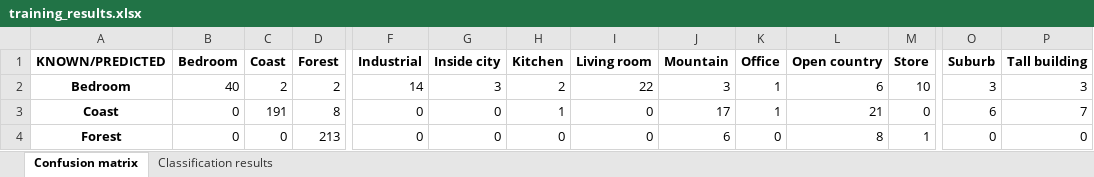
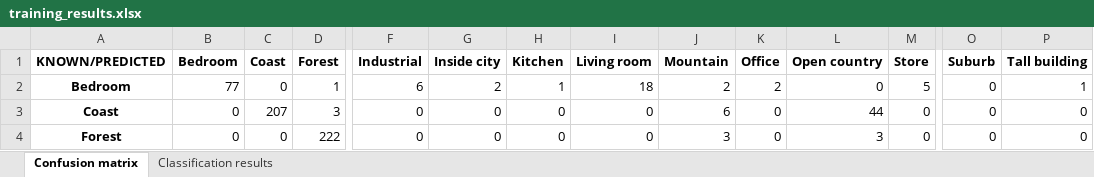
Before and after one commit to rodriguezg-alvaro/Machine_Learning_II, an Excel workbook: P2/bow/training_results.xlsx, sheet Confusion matrix, drawn as a sheet; only a part is shown, gaps mark what is left out; values as stored, in another font and other column widths than the file's, no borders; the diff covers the shown part only; the diff names each change by its address in the sheet, - before the commit and + after, or states it on an @@ line.

```diff
--- a/P2/bow/training_results.xlsx (sheet Confusion matrix)
+++ b/P2/bow/training_results.xlsx (sheet Confusion matrix)
-B2 (Bedroom): 40
+B2 (Bedroom): 77
-C2 (Coast): 2
+C2 (Coast): 0
-D2 (Forest): 2
+D2 (Forest): 1
-F2 (Industrial): 14
+F2 (Industrial): 6
-G2 (Inside city): 3
+G2 (Inside city): 2
-H2 (Kitchen): 2
+H2 (Kitchen): 1
-I2 (Living room): 22
+I2 (Living room): 18
-J2 (Mountain): 3
+J2 (Mountain): 2
-K2 (Office): 1
+K2 (Office): 2
-L2 (Open country): 6
+L2 (Open country): 0
-M2 (Store): 10
+M2 (Store): 5
-O2 (Suburb): 3
+O2 (Suburb): 0
-P2 (Tall building): 3
+P2 (Tall building): 1
-C3 (Coast): 191
+C3 (Coast): 207
-D3 (Forest): 8
+D3 (Forest): 3
-H3 (Kitchen): 1
+H3 (Kitchen): 0
-J3 (Mountain): 17
+J3 (Mountain): 6
-K3 (Office): 1
+K3 (Office): 0
-L3 (Open country): 21
+L3 (Open country): 44
-O3 (Suburb): 6
+O3 (Suburb): 0
-P3 (Tall building): 7
+P3 (Tall building): 0
-D4 (Forest): 213
+D4 (Forest): 222
-J4 (Mountain): 6
+J4 (Mountain): 3
-L4 (Open country): 8
+L4 (Open country): 3
-M4 (Store): 1
+M4 (Store): 0
```
Also changed, not shown: 137 edited cells elsewhere in this sheet, sheet Classification results, P2/bow/validation_results.xlsx, 3 other files.
